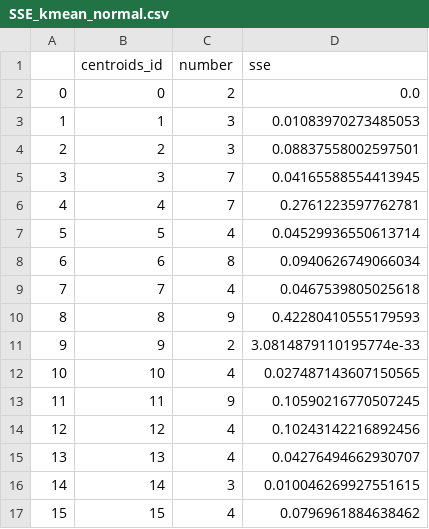
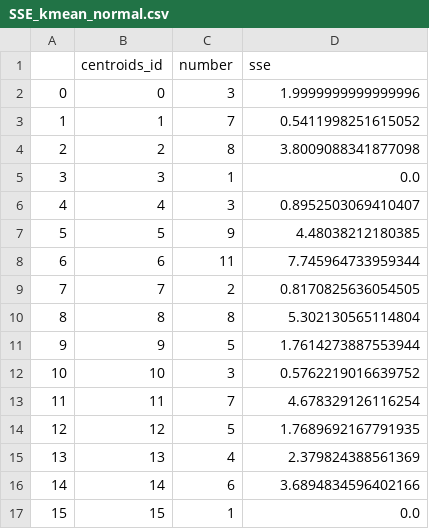
Before and after one commit to Nutthaphol/ComSci-Project, a CSV file: food_result/SSE_kmean_normal.csv, drawn as a sheet; only a part is shown; the diff covers the shown part only.

```diff
--- a/food_result/SSE_kmean_normal.csv
+++ b/food_result/SSE_kmean_normal.csv
@@ -1,17 +1,17 @@
 ,centroids_id,number,sse
-0,0,2,0.0
-1,1,3,0.01083970273485053
-2,2,3,0.08837558002597501
-3,3,7,0.04165588554413945
-4,4,7,0.2761223597762781
-5,5,4,0.04529936550613714
-6,6,8,0.0940626749066034
-7,7,4,0.0467539805025618
-8,8,9,0.42280410555179593
-9,9,2,3.0814879110195774e-33
-10,10,4,0.027487143607150565
-11,11,9,0.10590216770507245
-12,12,4,0.10243142216892456
-13,13,4,0.04276494662930707
-14,14,3,0.010046269927551615
-15,15,4,0.0796961884638462
+0,0,3,1.9999999999999996
+1,1,7,0.5411998251615052
+2,2,8,3.8009088341877098
+3,3,1,0.0
+4,4,3,0.8952503069410407
+5,5,9,4.48038212180385
+6,6,11,7.745964733959344
+7,7,2,0.8170825636054505
+8,8,8,5.302130565114804
+9,9,5,1.7614273887553944
+10,10,3,0.5762219016639752
+11,11,7,4.678329126116254
+12,12,5,1.7689692167791935
+13,13,4,2.379824388561369
+14,14,6,3.6894834596402166
+15,15,1,0.0
```
Also changed, not shown: 82 edited cells elsewhere in this file, food_result/DBSCAN.csv, food_result/Kmean_normal.csv, 21 other files.
